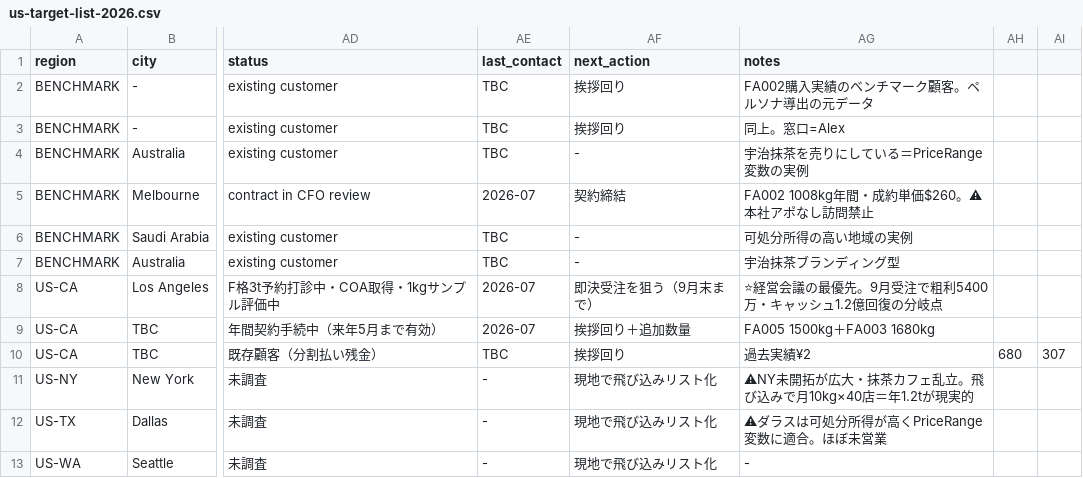
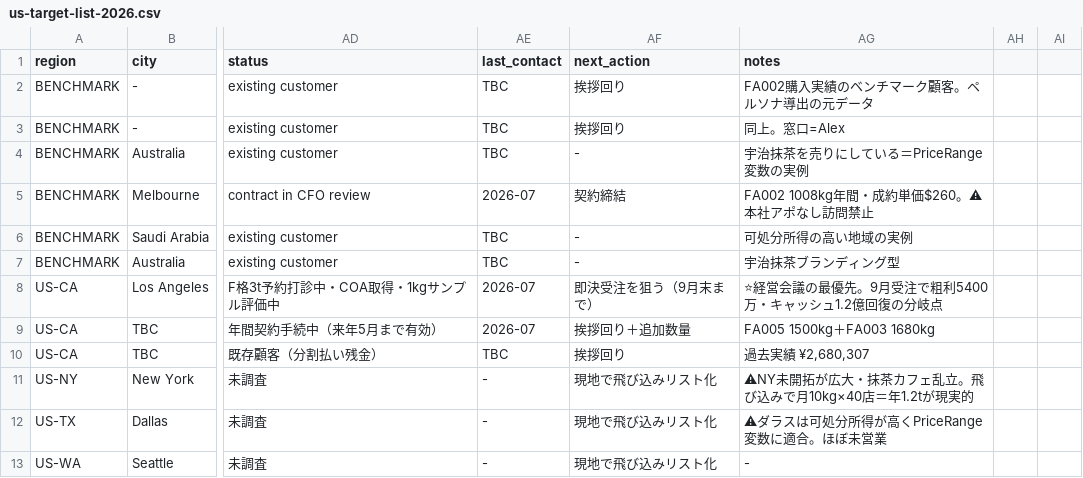
Before and after one commit to ruisasase-pyrenee/pyrenee-slack-agent, a CSV file: sales-ops/us-target-list-2026.csv, drawn as a sheet; only a part is shown, gaps mark what is left out; the diff names each change by its address in the sheet, - before the commit and + after, or states it on an @@ line.

```diff
--- a/sales-ops/us-target-list-2026.csv
+++ b/sales-ops/us-target-list-2026.csv
-AG10 (notes): 過去実績¥2
+AG10 (notes): 過去実績 ¥2,680,307
-AH10: 680
+AH10: (empty)
-AI10: 307
+AI10: (empty)
```
